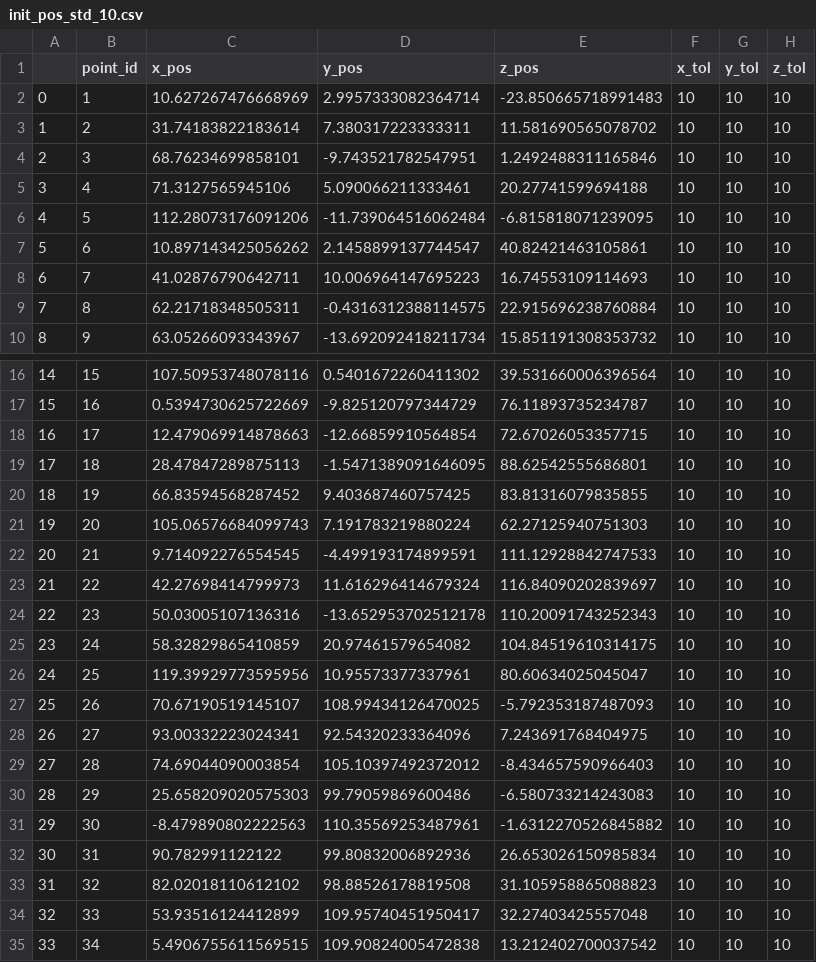
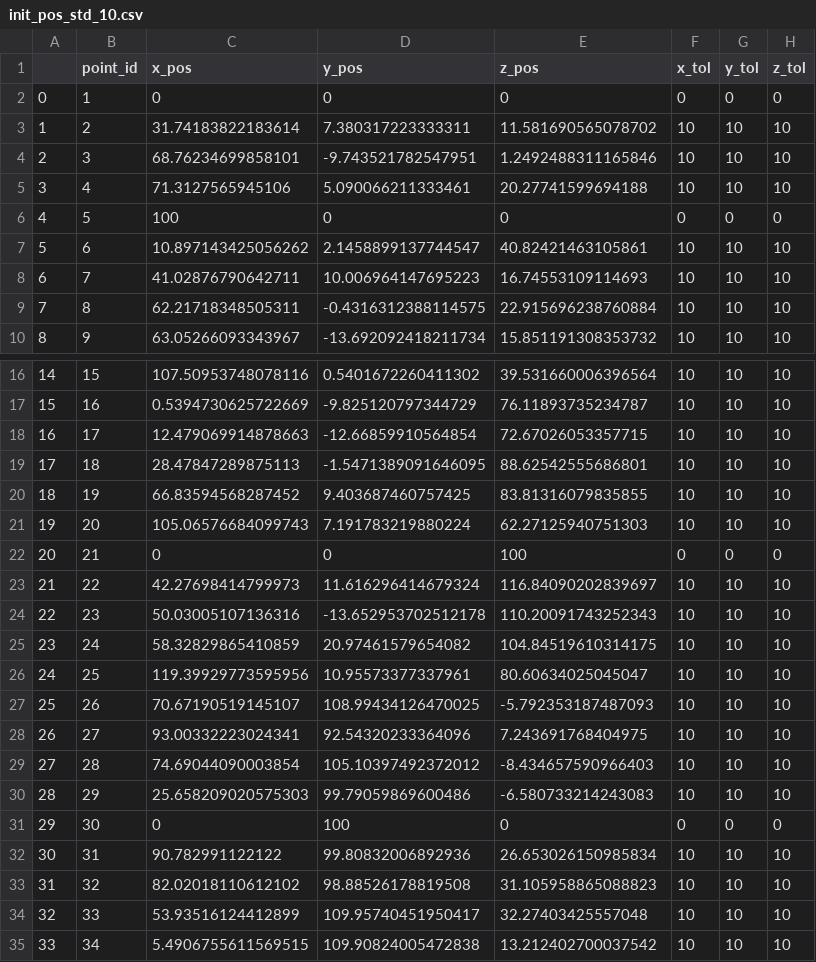
Before and after one commit to aemiliusRetiarius/skripsie_2021, a CSV file: reconstruct_pgm/Data/init_pos_std_10.csv, drawn as a sheet; only a part is shown, gaps mark what is left out.

```diff
--- a/reconstruct_pgm/Data/init_pos_std_10.csv
+++ b/reconstruct_pgm/Data/init_pos_std_10.csv
@@ -1,3 +1,3 @@
 ,point_id,x_pos,y_pos,z_pos,x_tol,y_tol,z_tol
-0,1,10.627267476668969,2.9957333082364714,-23.850665718991483,10,10,10
+0,1,0,0,0,0,0,0
 1,2,31.74183822183614,7.380317223333311,11.581690565078702,10,10,10
@@ -5,3 +5,3 @@
 3,4,71.3127565945106,5.090066211333461,20.27741599694188,10,10,10
-4,5,112.28073176091206,-11.739064516062484,-6.815818071239095,10,10,10
+4,5,100,0,0,0,0,0
 5,6,10.897143425056262,2.1458899137744547,40.82421463105861,10,10,10
@@ -21,3 +21,3 @@
 19,20,105.06576684099743,7.191783219880224,62.27125940751303,10,10,10
-20,21,9.714092276554545,-4.499193174899591,111.12928842747533,10,10,10
+20,21,0,0,100,0,0,0
 21,22,42.27698414799973,11.616296414679324,116.84090202839697,10,10,10
@@ -30,3 +30,3 @@
 28,29,25.658209020575303,99.79059869600486,-6.580733214243083,10,10,10
-29,30,-8.479890802222563,110.35569253487961,-1.6312270526845882,10,10,10
+29,30,0,100,0,0,0,0
 30,31,90.782991122122,99.80832006892936,26.653026150985834,10,10,10
```
Also changed, not shown: reconstruct_pgm/Data/dists_inter_5_noise_1%.csv, reconstruct_pgm/Data/dists_inter_97_noise_10%.csv, 2 other files.
